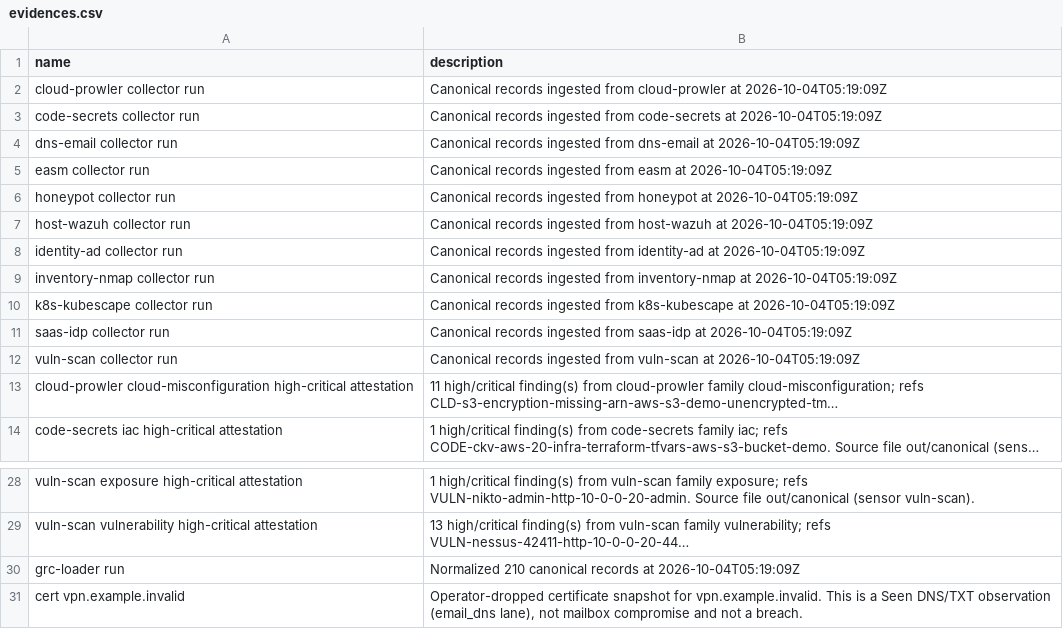
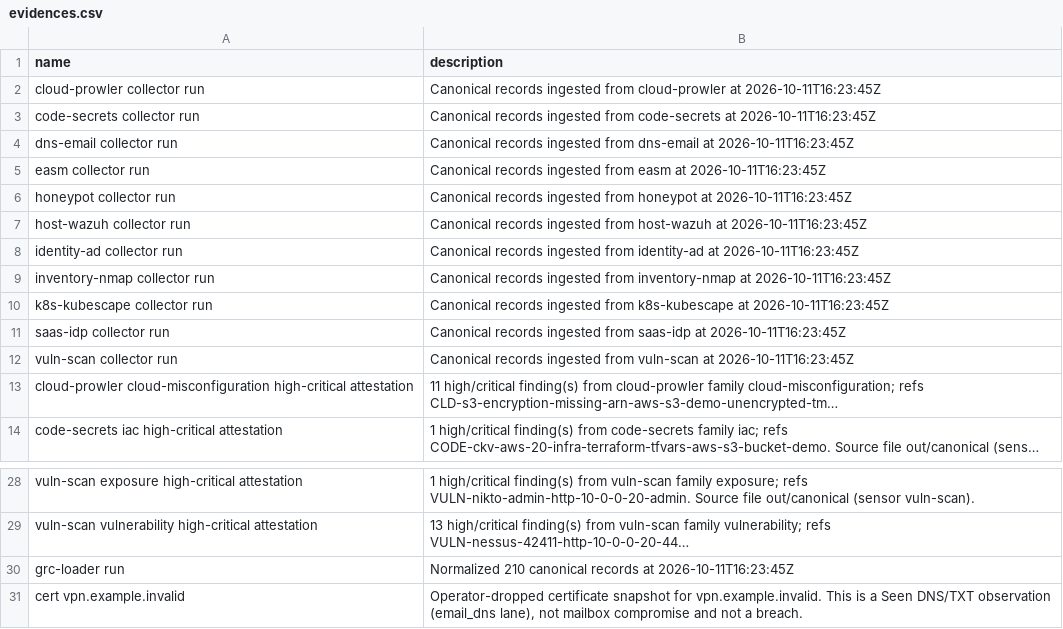
Before and after one commit to eregular13/grc-collector-pack, a CSV file: product-lab/drop/ciso/evidences.csv, drawn as a sheet; only a part is shown, gaps mark what is left out; long unchanged cells end in …; the diff names each change by its address in the sheet, - before the commit and + after, or states it on an @@ line.

```diff
--- a/product-lab/drop/ciso/evidences.csv
+++ b/product-lab/drop/ciso/evidences.csv
-B2 (description): …cloud-prowler at 2026-10-04T05:19:09Z
+B2 (description): …cloud-prowler at 2026-10-11T16:23:45Z
-B3 (description): …code-secrets at 2026-10-04T05:19:09Z
+B3 (description): …code-secrets at 2026-10-11T16:23:45Z
-B4 (description): …dns-email at 2026-10-04T05:19:09Z
+B4 (description): …dns-email at 2026-10-11T16:23:45Z
-B5 (description): …easm at 2026-10-04T05:19:09Z
+B5 (description): …easm at 2026-10-11T16:23:45Z
-B6 (description): …honeypot at 2026-10-04T05:19:09Z
+B6 (description): …honeypot at 2026-10-11T16:23:45Z
-B7 (description): …host-wazuh at 2026-10-04T05:19:09Z
+B7 (description): …host-wazuh at 2026-10-11T16:23:45Z
-B8 (description): …identity-ad at 2026-10-04T05:19:09Z
+B8 (description): …identity-ad at 2026-10-11T16:23:45Z
-B9 (description): …inventory-nmap at 2026-10-04T05:19:09Z
+B9 (description): …inventory-nmap at 2026-10-11T16:23:45Z
-B10 (description): …k8s-kubescape at 2026-10-04T05:19:09Z
+B10 (description): …k8s-kubescape at 2026-10-11T16:23:45Z
-B11 (description): …saas-idp at 2026-10-04T05:19:09Z
+B11 (description): …saas-idp at 2026-10-11T16:23:45Z
-B12 (description): …vuln-scan at 2026-10-04T05:19:09Z
+B12 (description): …vuln-scan at 2026-10-11T16:23:45Z
-B30 (description): …records at 2026-10-04T05:19:09Z
+B30 (description): …records at 2026-10-11T16:23:45Z
```
Also changed, not shown: product-lab/drop/ciso/applied_controls.csv, product-lab/drop/ciso/findings.csv, 39 other files.
